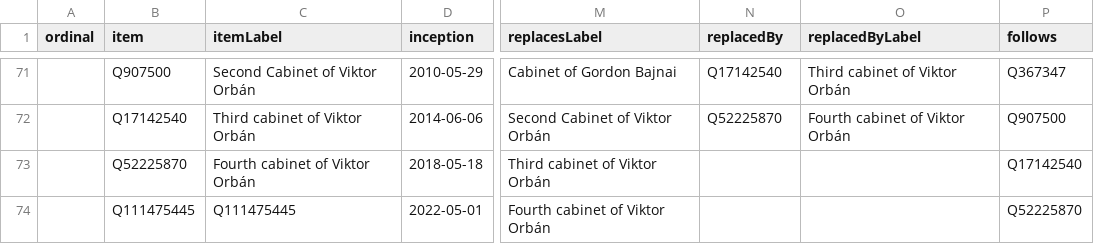
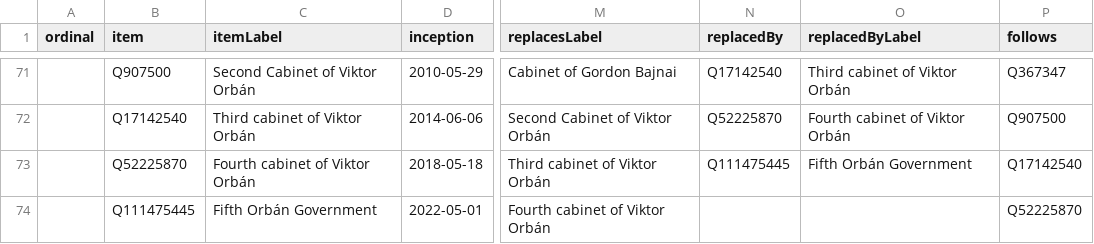
Before and after one commit to every-politician-scrapers/hungary-cabinet, a CSV file: wikidata/results/all-cabinets.csv, drawn as a sheet; only a part is shown, gaps mark what is left out; the diff names each change by its address in the sheet, - before the commit and + after, or states it on an @@ line.

Commit message:
Run SPARQL queries

```diff
--- a/wikidata/results/all-cabinets.csv
+++ b/wikidata/results/all-cabinets.csv
-N73 (replacedBy): (empty)
+N73 (replacedBy): Q111475445
-O73 (replacedByLabel): (empty)
+O73 (replacedByLabel): Fifth Orbán Government
-C74 (itemLabel): Q111475445
+C74 (itemLabel): Fifth Orbán Government
```
